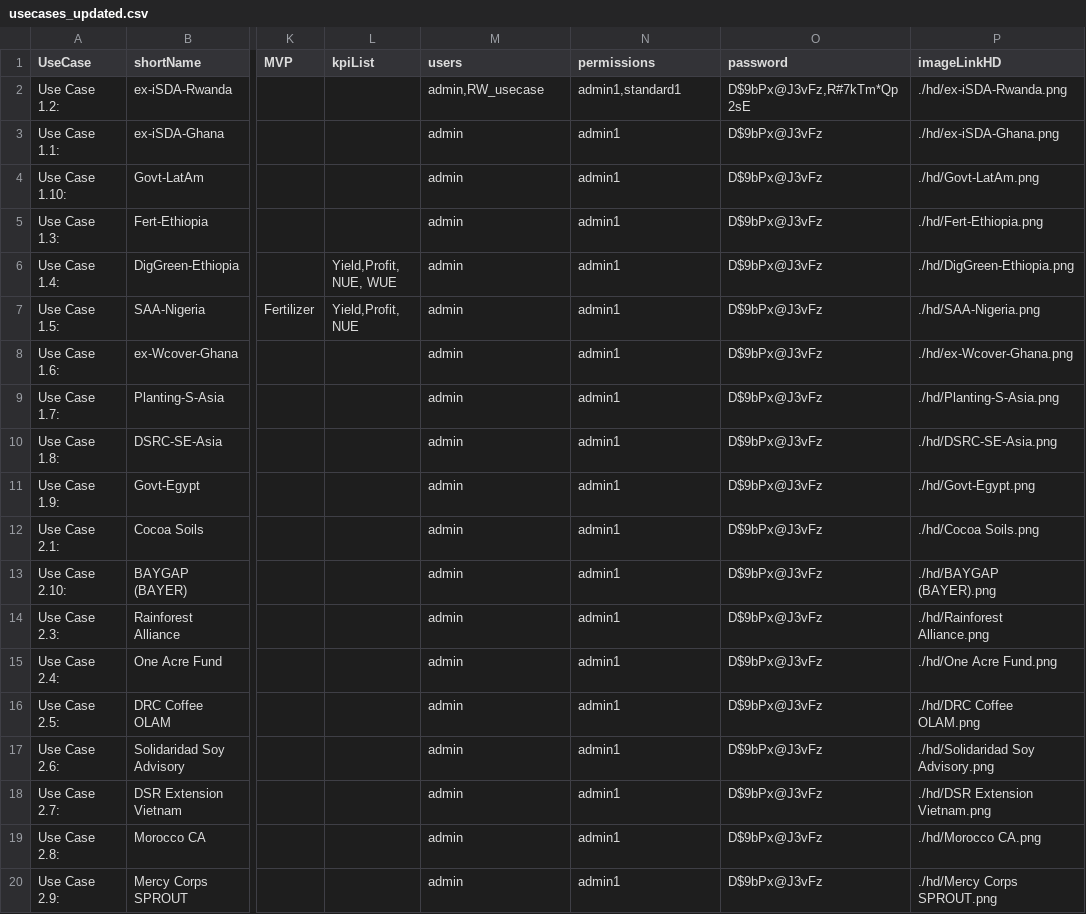
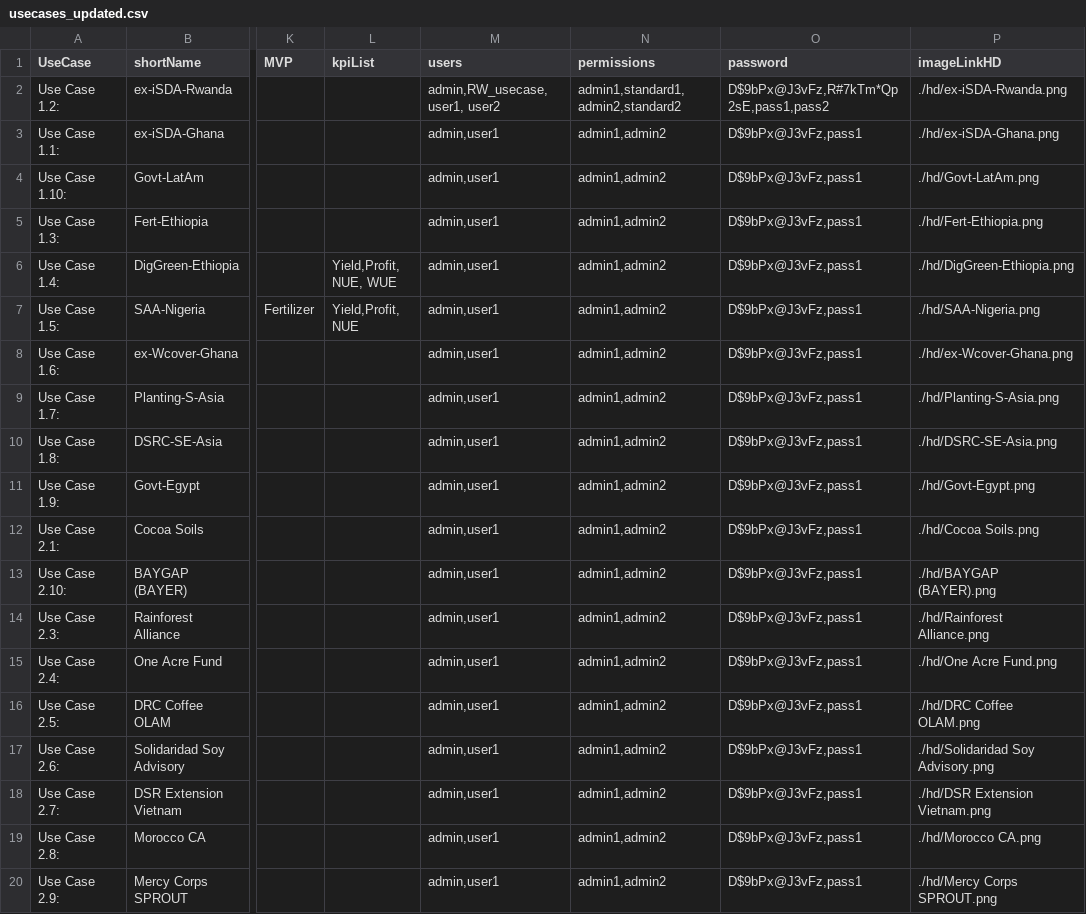
Before and after one commit to EiA2030/dc_dashboard, a CSV file: data/usecases_updated.csv, drawn as a sheet; only a part is shown, gaps mark what is left out; the diff names each change by its address in the sheet, - before the commit and + after, or states it on an @@ line.

Commit message:
data source update

```diff
--- a/data/usecases_updated.csv
+++ b/data/usecases_updated.csv
-M2 (users): admin,RW_usecase
+M2 (users): admin,RW_usecase,user1, user2
-N2 (permissions): admin1,standard1
+N2 (permissions): admin1,standard1,admin2,standard2
-O2 (password): D$9bPx@J3vFz,R#7kTm*Qp2sE
+O2 (password): D$9bPx@J3vFz,R#7kTm*Qp2sE,pass1,pass2
-M3:M20 (users): admin
+M3:M20 (users): admin,user1
-N3:N20 (permissions): admin1
+N3:N20 (permissions): admin1,admin2
-O3:O20 (password): D$9bPx@J3vFz
+O3:O20 (password): D$9bPx@J3vFz,pass1
```
Also changed, not shown: 3 other files.
